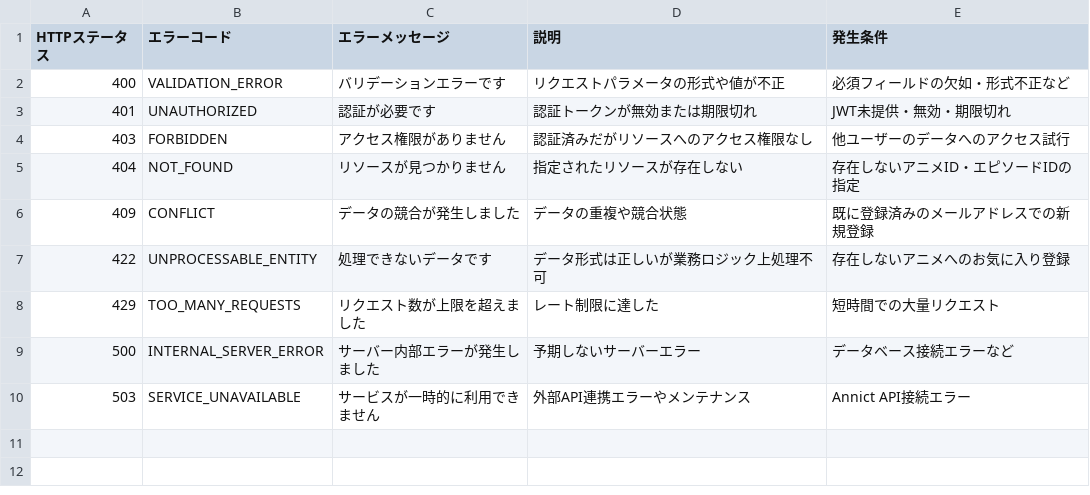
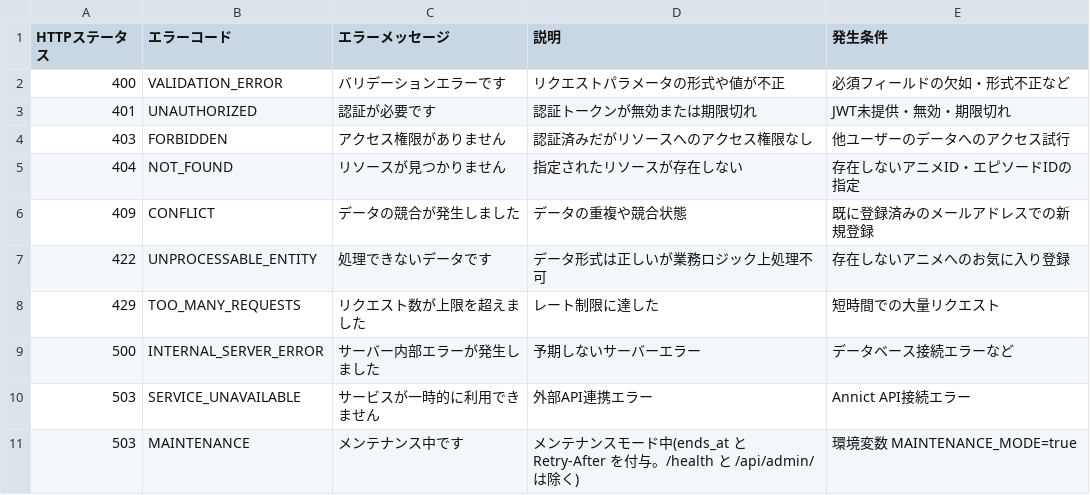
Before and after one commit to Action0358/MyAnimeLogs, a CSV file: docs/MyAnimeLog エラーレスポンス仕様.csv, drawn as a sheet.

```diff
--- a/docs/MyAnimeLog エラーレスポンス仕様.csv
+++ b/docs/MyAnimeLog エラーレスポンス仕様.csv
@@ -9,2 +9,3 @@ HTTPステータス,エラーコード,エラーメッセージ,説明,発生条
 500,INTERNAL_SERVER_ERROR,サーバー内部エラーが発生しました,予期しないサーバーエラー,データベース接続エラーなど
-503,SERVICE_UNAVAILABLE,サービスが一時的に利用できません,外部API連携エラーやメンテナンス,Annict API接続エラー
+503,SERVICE_UNAVAILABLE,サービスが一時的に利用できません,外部API連携エラー,Annict API接続エラー
+503,MAINTENANCE,メンテナンス中です,メンテナンスモード中(ends_at と Retry-After を付与。/health と /api/admin/ は除く),環境変数 MAINTENANCE_MODE=true
```
Also changed, not shown: 37 other files.
